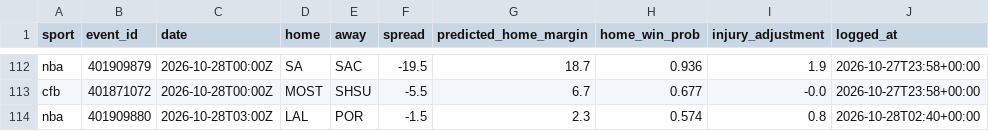
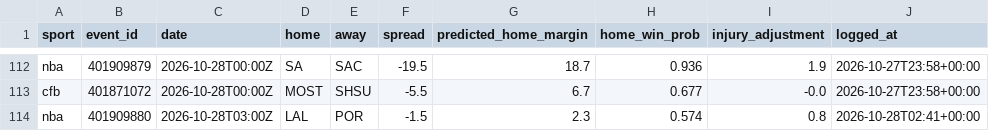
Before and after one commit to adotscotty/HandsDownAI, a CSV file: data/pregame_log.csv, drawn as a sheet; only a part is shown, gaps mark what is left out.

Commit message:
Update finished games

```diff
--- a/data/pregame_log.csv
+++ b/data/pregame_log.csv
@@ -113,2 +113,2 @@ nba,401909879,2026-10-28T00:00Z,SA,SAC,-19.5,18.7,0.936,1.9,2026-10-27T23:58+00:
 cfb,401871072,2026-10-28T00:00Z,MOST,SHSU,-5.5,6.7,0.677,-0.0,2026-10-27T23:58+00:00
-nba,401909880,2026-10-28T03:00Z,LAL,POR,-1.5,2.3,0.574,0.8,2026-10-28T02:40+00:00
+nba,401909880,2026-10-28T03:00Z,LAL,POR,-1.5,2.3,0.574,0.8,2026-10-28T02:41+00:00
```
